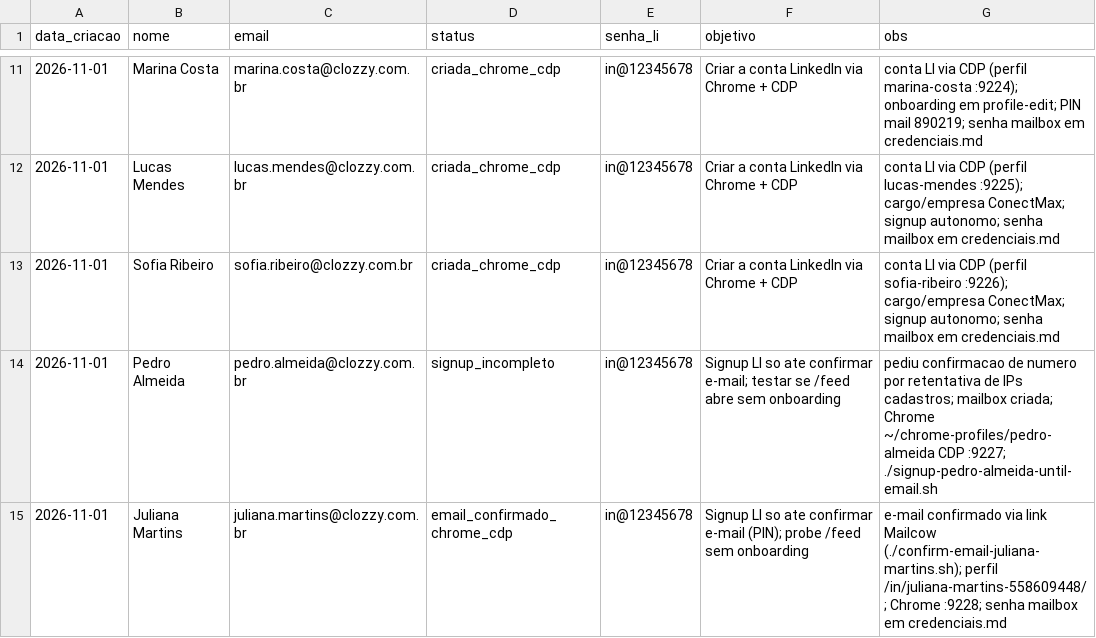
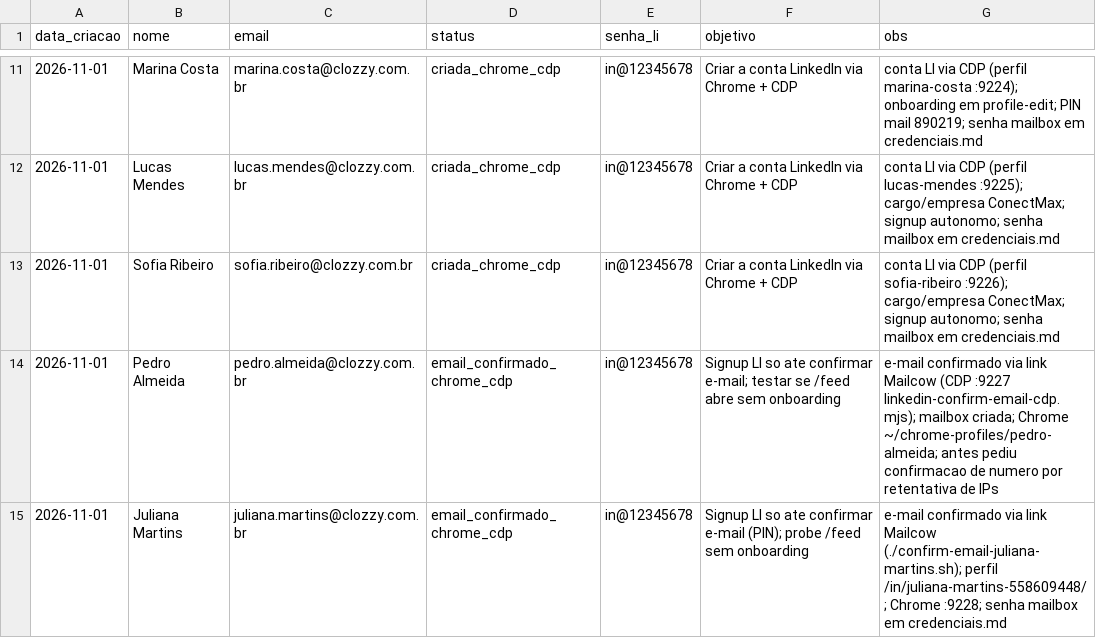
Before and after one commit to laerciogermano/workstation, a CSV file: screen-robot/pocs/android-studio/contas-linkedin-clozzy.csv, drawn as a sheet; only a part is shown, gaps mark what is left out.

```diff
--- a/screen-robot/pocs/android-studio/contas-linkedin-clozzy.csv
+++ b/screen-robot/pocs/android-studio/contas-linkedin-clozzy.csv
@@ -13,3 +13,3 @@ data_criacao,nome,email,status,senha_li,objetivo,obs
 2026-11-01,Sofia Ribeiro,sofia.ribeiro@clozzy.com.br,criada_chrome_cdp,in@12345678,"Criar a conta LinkedIn via Chrome + CDP","conta LI via CDP (perfil sofia-ribeiro :9226); cargo/empresa ConectMax; signup autonomo; senha mailbox em credenciais.md"
-2026-11-01,Pedro Almeida,pedro.almeida@clozzy.com.br,signup_incompleto,in@12345678,"Signup LI so ate confirmar e-mail; testar se /feed abre sem onboarding","pediu confirmacao de numero por retentativa de IPs cadastros; mailbox criada; Chrome ~/chrome-profiles/pedro-almeida CDP :9227; ./signup-pedro-almeida-until-email.sh"
+2026-11-01,Pedro Almeida,pedro.almeida@clozzy.com.br,email_confirmado_chrome_cdp,in@12345678,"Signup LI so ate confirmar e-mail; testar se /feed abre sem onboarding","e-mail confirmado via link Mailcow (CDP :9227 linkedin-confirm-email-cdp.mjs); mailbox criada; Chrome ~/chrome-profiles/pedro-almeida; antes pediu confirmacao de numero por retentativa de IPs"
 2026-11-01,Juliana Martins,juliana.martins@clozzy.com.br,email_confirmado_chrome_cdp,in@12345678,"Signup LI so ate confirmar e-mail (PIN); probe /feed sem onboarding","e-mail confirmado via link Mailcow (./confirm-email-juliana-martins.sh); perfil /in/juliana-martins-558609448/; Chrome :9228; senha mailbox em credenciais.md"
```
